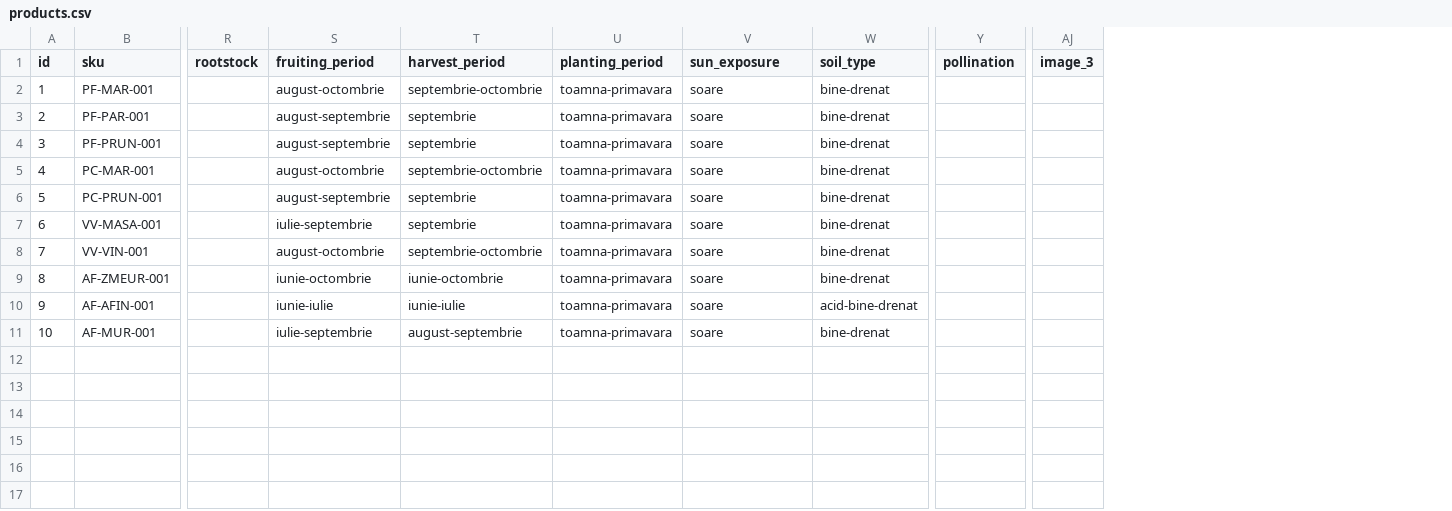
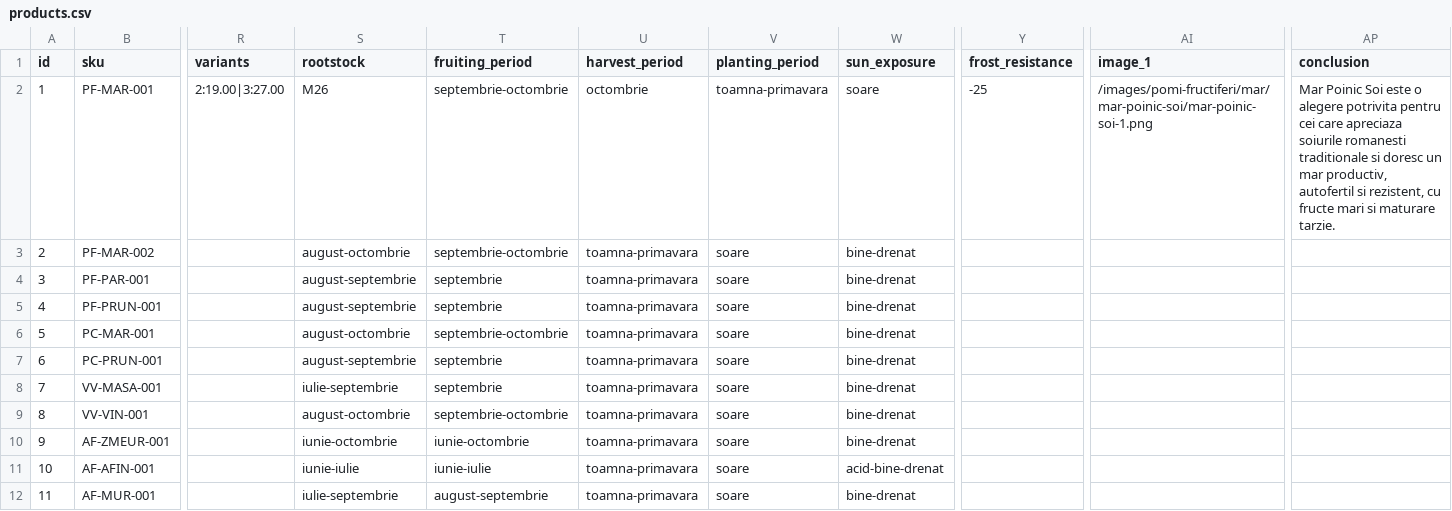
Before and after one commit to ionitadelia2-hub/pomi-fructiferi-online, a CSV file: src/data/products.csv, drawn as a sheet; only a part is shown, gaps mark what is left out; removed rows and columns are numbered as before the commit, all else as after; rows hold the shown columns only; the diff covers the shown part only; the diff names each change by its address in the sheet, - before the commit and + after, or states it on an @@ line.

```diff
--- a/src/data/products.csv
+++ b/src/data/products.csv
-column R (rootstock), empty
+column R (variants), empty
-column Y (pollination), empty
+column Y (frost_resistance), empty
+column AI (image_1), empty
-column AJ (image_3), empty
+column AP (conclusion), empty
-S1: fruiting_period
+S1: rootstock
-T1: harvest_period
+T1: fruiting_period
-U1: planting_period
+U1: harvest_period
-V1: sun_exposure
+V1: planting_period
-W1: soil_type
+W1: sun_exposure
+row 2: 1 | PF-MAR-001 | 2:19.00|3:27.00 | M26 | septembrie-octombrie | octombrie | toamna-primavara | soare | -25 | /images/pomi-fructiferi/mar/mar-poinic-soi/mar-poinic-soi-1.png | Mar Poinic Soi este o alegere potrivita pentru cei care apreciaza soiurile romanesti traditionale si doresc un mar productiv, autofertil si rezistent, cu fructe mari si maturare tarzie.
@@ column A (id) renumbered from row 3 down @@
-B3 (sku): PF-MAR-001
+B3 (sku): PF-MAR-002
```
Also changed, not shown: 15 edited cells elsewhere in this file, 35 other files.
